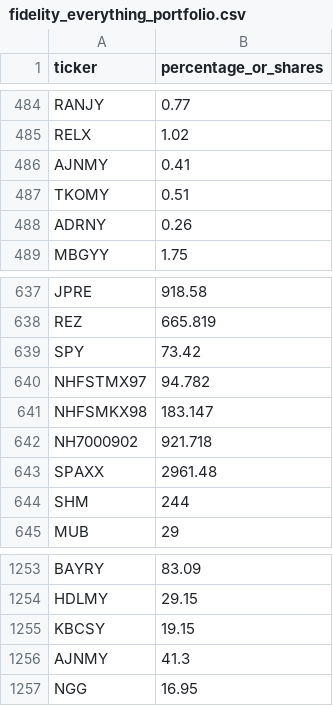
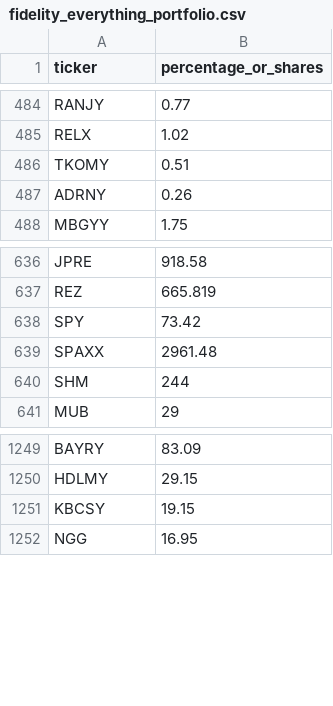
Before and after one commit to ericpeers/portfolio, a CSV file: fidelity_everything_portfolio.csv, drawn as a sheet; only a part is shown, gaps mark what is left out.

```diff
--- a/fidelity_everything_portfolio.csv
+++ b/fidelity_everything_portfolio.csv
@@ -485,3 +485,2 @@ RANJY,0.77
 RELX,1.02
-AJNMY,0.41
 TKOMY,0.51
@@ -639,5 +638,2 @@ REZ,665.819
 SPY,73.42
-NHFSTMX97,94.782
-NHFSMKX98,183.147
-NH7000902,921.718
 SPAXX,2961.48
@@ -1255,3 +1251,2 @@ HDLMY,29.15
 KBCSY,19.15
-AJNMY,41.3
 NGG,16.95
```
Also changed, not shown: 7 other files.
